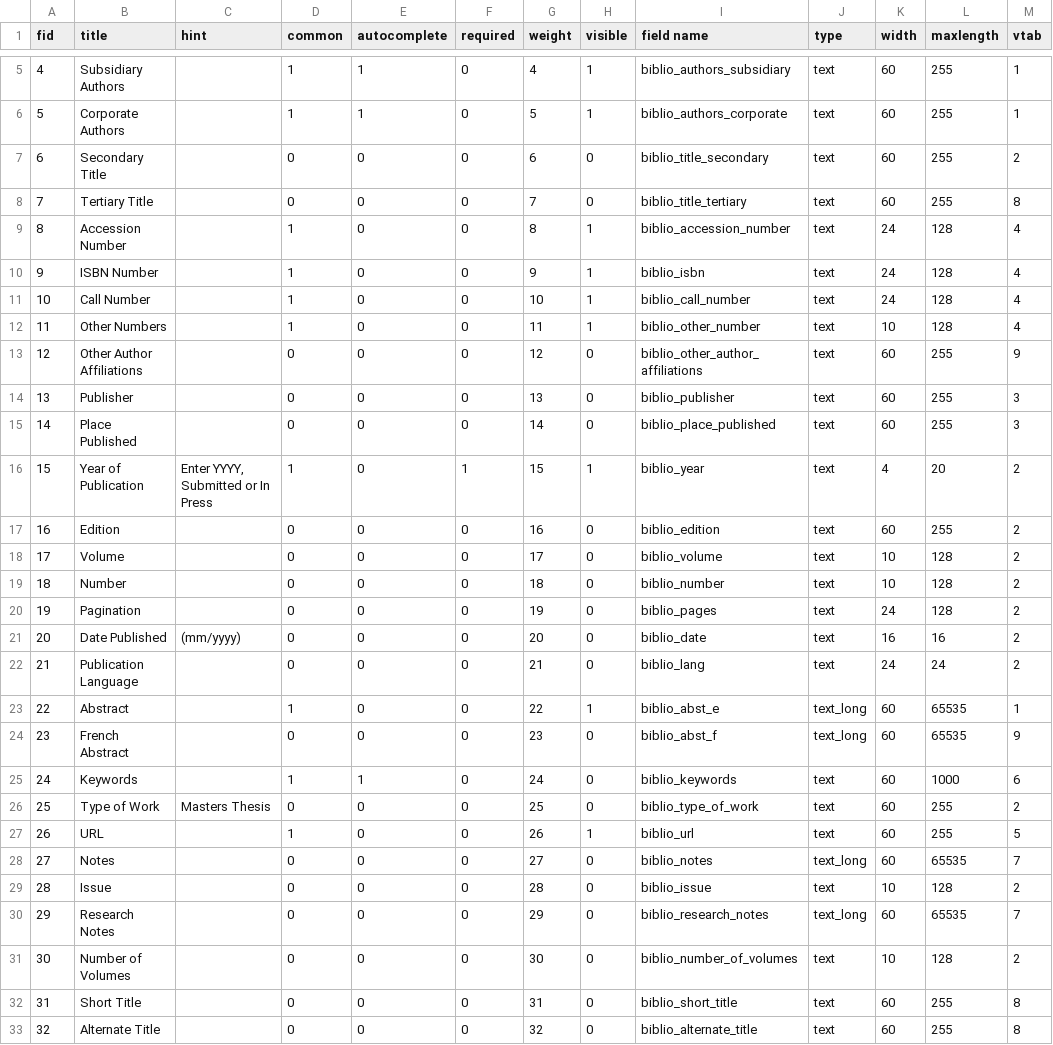
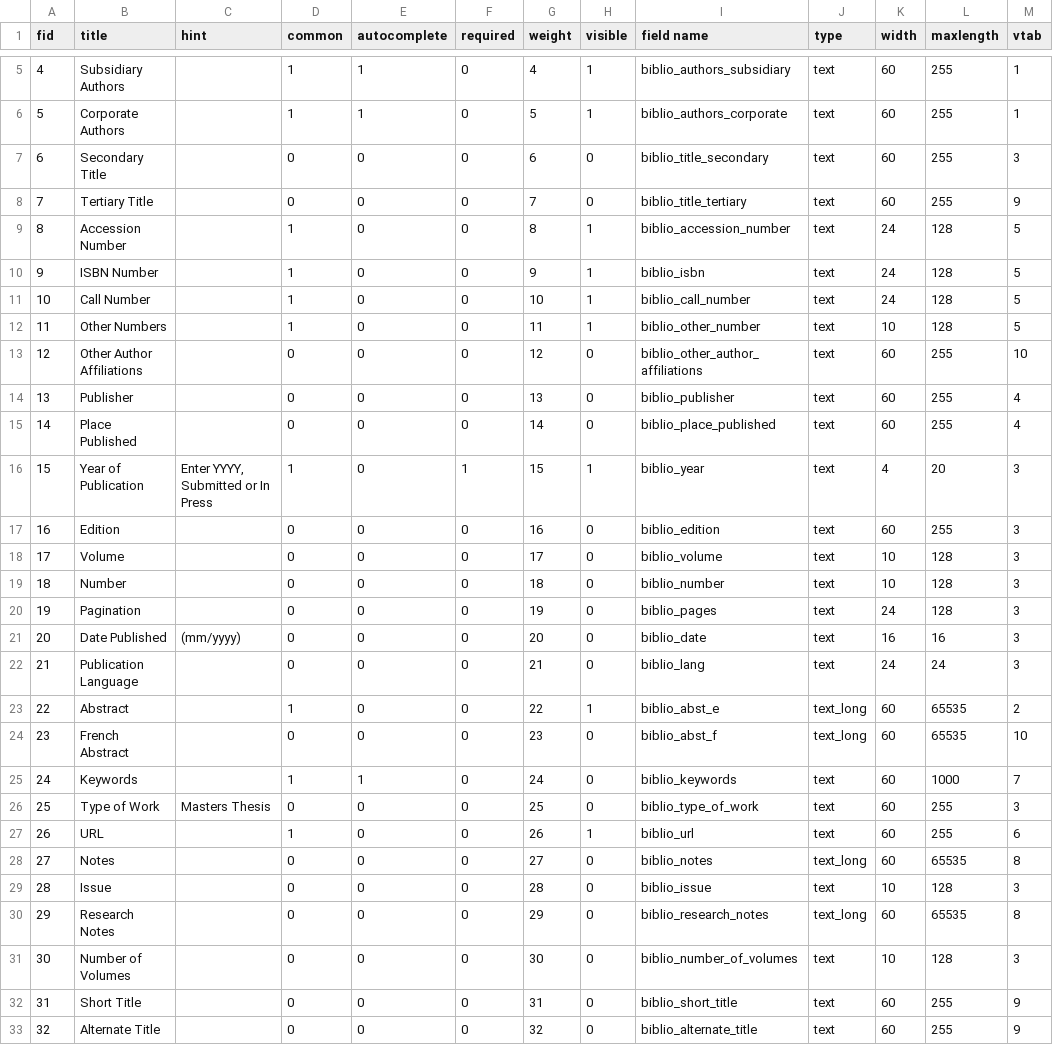
Before and after one commit to Gizra/biblio, a CSV file: misc/biblio.field.link.data.csv, drawn as a sheet; only a part is shown, gaps mark what is left out; the diff covers the shown part only.

Commit message:
incremented vtab values by 1, to make room for the biblio_contributors tab, renamed to 1

```diff
--- a/misc/biblio.field.link.data.csv
+++ b/misc/biblio.field.link.data.csv
@@ -6,28 +6,28 @@ fid,title,hint,common,autocomplete,required,weight,visible,"field name",type,wid
 5,"Corporate Authors",,1,1,0,5,1,biblio_authors_corporate,text,60,255,1
-6,"Secondary Title",,0,0,0,6,0,biblio_title_secondary,text,60,255,2
-7,"Tertiary Title",,0,0,0,7,0,biblio_title_tertiary,text,60,255,8
-8,"Accession Number",,1,0,0,8,1,biblio_accession_number,text,24,128,4
-9,"ISBN Number",,1,0,0,9,1,biblio_isbn,text,24,128,4
-10,"Call Number",,1,0,0,10,1,biblio_call_number,text,24,128,4
-11,"Other Numbers",,1,0,0,11,1,biblio_other_number,text,10,128,4
-12,"Other Author Affiliations",,0,0,0,12,0,biblio_other_author_affiliations,text,60,255,9
-13,Publisher,,0,0,0,13,0,biblio_publisher,text,60,255,3
-14,"Place Published",,0,0,0,14,0,biblio_place_published,text,60,255,3
-15,"Year of Publication","Enter YYYY, Submitted or In Press",1,0,1,15,1,biblio_year,text,4,20,2
-16,Edition,,0,0,0,16,0,biblio_edition,text,60,255,2
-17,Volume,,0,0,0,17,0,biblio_volume,text,10,128,2
-18,Number,,0,0,0,18,0,biblio_number,text,10,128,2
-19,Pagination,,0,0,0,19,0,biblio_pages,text,24,128,2
-20,"Date Published",(mm/yyyy),0,0,0,20,0,biblio_date,text,16,16,2
-21,"Publication Language",,0,0,0,21,0,biblio_lang,text,24,24,2
-22,Abstract,,1,0,0,22,1,biblio_abst_e,text_long,60,65535,1
-23,"French Abstract",,0,0,0,23,0,biblio_abst_f,text_long,60,65535,9
-24,Keywords,,1,1,0,24,0,biblio_keywords,text,60,1000,6
-25,"Type of Work","Masters Thesis",0,0,0,25,0,biblio_type_of_work,text,60,255,2
-26,URL,,1,0,0,26,1,biblio_url,text,60,255,5
-27,Notes,,0,0,0,27,0,biblio_notes,text_long,60,65535,7
-28,Issue,,0,0,0,28,0,biblio_issue,text,10,128,2
-29,"Research Notes",,0,0,0,29,0,biblio_research_notes,text_long,60,65535,7
-30,"Number of Volumes",,0,0,0,30,0,biblio_number_of_volumes,text,10,128,2
-31,"Short Title",,0,0,0,31,0,biblio_short_title,text,60,255,8
-32,"Alternate Title",,0,0,0,32,0,biblio_alternate_title,text,60,255,8
+6,"Secondary Title",,0,0,0,6,0,biblio_title_secondary,text,60,255,3
+7,"Tertiary Title",,0,0,0,7,0,biblio_title_tertiary,text,60,255,9
+8,"Accession Number",,1,0,0,8,1,biblio_accession_number,text,24,128,5
+9,"ISBN Number",,1,0,0,9,1,biblio_isbn,text,24,128,5
+10,"Call Number",,1,0,0,10,1,biblio_call_number,text,24,128,5
+11,"Other Numbers",,1,0,0,11,1,biblio_other_number,text,10,128,5
+12,"Other Author Affiliations",,0,0,0,12,0,biblio_other_author_affiliations,text,60,255,10
+13,Publisher,,0,0,0,13,0,biblio_publisher,text,60,255,4
+14,"Place Published",,0,0,0,14,0,biblio_place_published,text,60,255,4
+15,"Year of Publication","Enter YYYY, Submitted or In Press",1,0,1,15,1,biblio_year,text,4,20,3
+16,Edition,,0,0,0,16,0,biblio_edition,text,60,255,3
+17,Volume,,0,0,0,17,0,biblio_volume,text,10,128,3
+18,Number,,0,0,0,18,0,biblio_number,text,10,128,3
+19,Pagination,,0,0,0,19,0,biblio_pages,text,24,128,3
+20,"Date Published",(mm/yyyy),0,0,0,20,0,biblio_date,text,16,16,3
+21,"Publication Language",,0,0,0,21,0,biblio_lang,text,24,24,3
+22,Abstract,,1,0,0,22,1,biblio_abst_e,text_long,60,65535,2
+23,"French Abstract",,0,0,0,23,0,biblio_abst_f,text_long,60,65535,10
+24,Keywords,,1,1,0,24,0,biblio_keywords,text,60,1000,7
+25,"Type of Work","Masters Thesis",0,0,0,25,0,biblio_type_of_work,text,60,255,3
+26,URL,,1,0,0,26,1,biblio_url,text,60,255,6
+27,Notes,,0,0,0,27,0,biblio_notes,text_long,60,65535,8
+28,Issue,,0,0,0,28,0,biblio_issue,text,10,128,3
+29,"Research Notes",,0,0,0,29,0,biblio_research_notes,text_long,60,65535,8
+30,"Number of Volumes",,0,0,0,30,0,biblio_number_of_volumes,text,10,128,3
+31,"Short Title",,0,0,0,31,0,biblio_short_title,text,60,255,9
+32,"Alternate Title",,0,0,0,32,0,biblio_alternate_title,text,60,255,9
```
Also changed, not shown: 14 edited cells elsewhere in this file.
